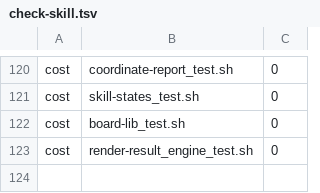
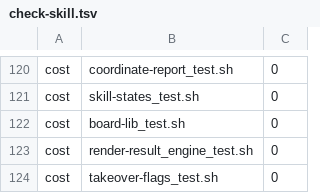
Before and after one commit to tsukumogami/shirabe, a TSV file: skills/coordinate/check-skill.tsv, drawn as a sheet; only a part is shown, gaps mark what is left out; the diff names each change by its address in the sheet, - before the commit and + after, or states it on an @@ line.

Commit message:
test(coordinate): share the floor-koto takeover detection across engine suites
The entry-floor job runs coordinate's engine suites on the oldest supported
koto, which has no koto init --continues or --supersede, and each new suite
that needed them had to copy the takeover suite's detection by hand.
testdata/takeover-flags.sh reads koto init --help once and gives
needs_takeover <case>, which on that koto leaves the case out with a line
naming it rather than a SKIP. coordinate-takeover_engine_test.sh moves onto
it with no assertion changes, takeover-flags_test.sh covers the helper with a
stand-in koto, and the extensions README says how a new suite declares the
need.

```diff
--- a/skills/coordinate/check-skill.tsv
+++ b/skills/coordinate/check-skill.tsv
+row 124: cost | takeover-flags_test.sh | 0
```
Also changed, not shown: 4 other files.
